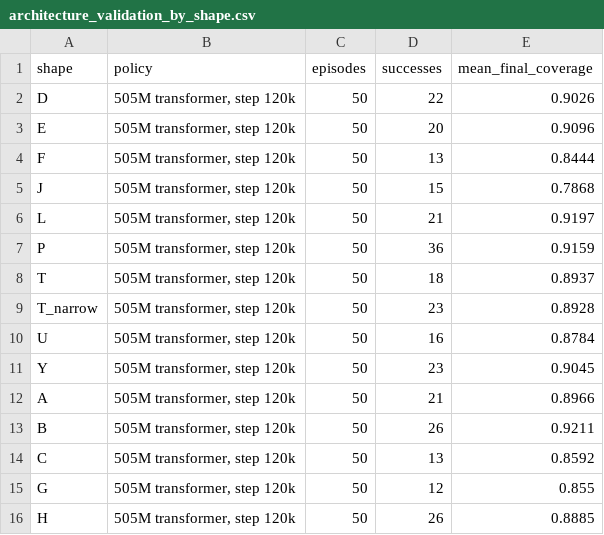
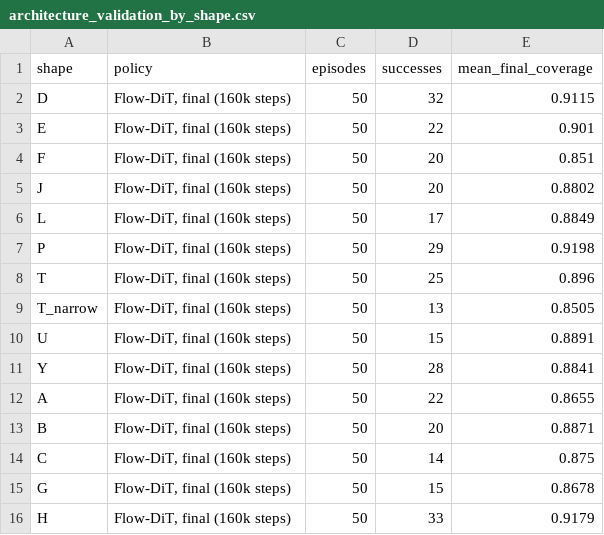
Before and after one commit to Song-Mengfei/Tdyssey, a CSV file: presentation/data/architecture_validation_by_shape.csv, drawn as a sheet; only a part is shown; the diff covers the shown part only.

```diff
--- a/presentation/data/architecture_validation_by_shape.csv
+++ b/presentation/data/architecture_validation_by_shape.csv
@@ -1,16 +1,16 @@
 shape,policy,episodes,successes,mean_final_coverage
-D,"505M transformer, step 120k",50,22,0.9026
-E,"505M transformer, step 120k",50,20,0.9096
-F,"505M transformer, step 120k",50,13,0.8444
-J,"505M transformer, step 120k",50,15,0.7868
-L,"505M transformer, step 120k",50,21,0.9197
-P,"505M transformer, step 120k",50,36,0.9159
-T,"505M transformer, step 120k",50,18,0.8937
-T_narrow,"505M transformer, step 120k",50,23,0.8928
-U,"505M transformer, step 120k",50,16,0.8784
-Y,"505M transformer, step 120k",50,23,0.9045
-A,"505M transformer, step 120k",50,21,0.8966
-B,"505M transformer, step 120k",50,26,0.9211
-C,"505M transformer, step 120k",50,13,0.8592
-G,"505M transformer, step 120k",50,12,0.855
-H,"505M transformer, step 120k",50,26,0.8885
+D,"Flow-DiT, final (160k steps)",50,32,0.9115
+E,"Flow-DiT, final (160k steps)",50,22,0.901
+F,"Flow-DiT, final (160k steps)",50,20,0.851
+J,"Flow-DiT, final (160k steps)",50,20,0.8802
+L,"Flow-DiT, final (160k steps)",50,17,0.8849
+P,"Flow-DiT, final (160k steps)",50,29,0.9198
+T,"Flow-DiT, final (160k steps)",50,25,0.896
+T_narrow,"Flow-DiT, final (160k steps)",50,13,0.8505
+U,"Flow-DiT, final (160k steps)",50,15,0.8891
+Y,"Flow-DiT, final (160k steps)",50,28,0.8841
+A,"Flow-DiT, final (160k steps)",50,22,0.8655
+B,"Flow-DiT, final (160k steps)",50,20,0.8871
+C,"Flow-DiT, final (160k steps)",50,14,0.875
+G,"Flow-DiT, final (160k steps)",50,15,0.8678
+H,"Flow-DiT, final (160k steps)",50,33,0.9179
```
Also changed, not shown: 36 edited cells elsewhere in this file, presentation/data/architecture_test_by_shape.csv, presentation/data/architecture_test_groups.csv, 5 other files.
